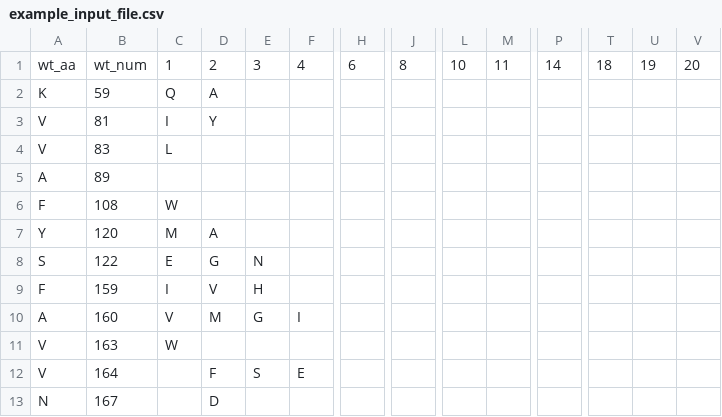
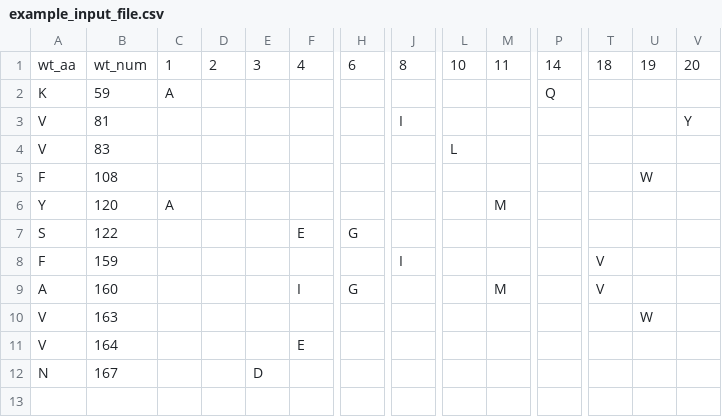
Before and after one commit to weslgeorge/Targeted-PYR1-Library-Design-App, a CSV file: data_files/example_input_file.csv, drawn as a sheet; only a part is shown, gaps mark what is left out; removed rows and columns are numbered as before the commit, all else as after; rows hold the shown columns only; the diff covers the shown part only; the diff names each change by its address in the sheet, - before the commit and + after, or states it on an @@ line.

Commit message:
adds example_input_file.csv

```diff
--- a/data_files/example_input_file.csv
+++ b/data_files/example_input_file.csv
-C2: Q
+C2: A
-D2: A
+D2: (empty)
-P2: (empty)
+P2: Q
-C3: I
+C3: (empty)
-D3: Y
+D3: (empty)
-J3: (empty)
+J3: I
-V3: (empty)
+V3: Y
-C4: L
+C4: (empty)
-L4: (empty)
+L4: L
-row 5: A | 89
-C5: W
+C5: (empty)
-U5: (empty)
+U5: W
-C6: M
+C6: A
-D6: A
+D6: (empty)
-M6: (empty)
+M6: M
-C7: E
+C7: (empty)
-D7: G
+D7: (empty)
-E7: N
+E7: (empty)
-F7: (empty)
+F7: E
-H7: (empty)
+H7: G
-C8: I
+C8: (empty)
-D8: V
+D8: (empty)
-E8: H
+E8: (empty)
-J8: (empty)
+J8: I
-T8:T9: (empty)
+T8:T9: V
-C9: V
+C9: (empty)
-D9: M
+D9: (empty)
-E9: G
+E9: (empty)
-H9: (empty)
+H9: G
-M9: (empty)
+M9: M
-C10: W
+C10: (empty)
-U10: (empty)
+U10: W
-D11: F
+D11: (empty)
-E11: S
+E11: (empty)
-D12: D
+D12: (empty)
-E12: (empty)
+E12: D
```
Also changed, not shown: 4 edited cells elsewhere in this file.
